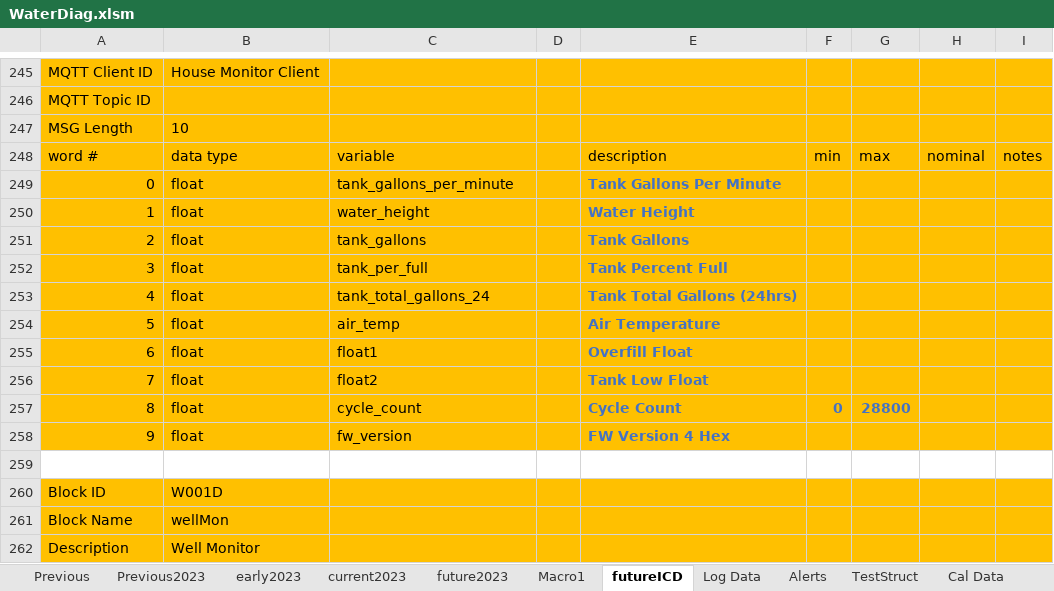
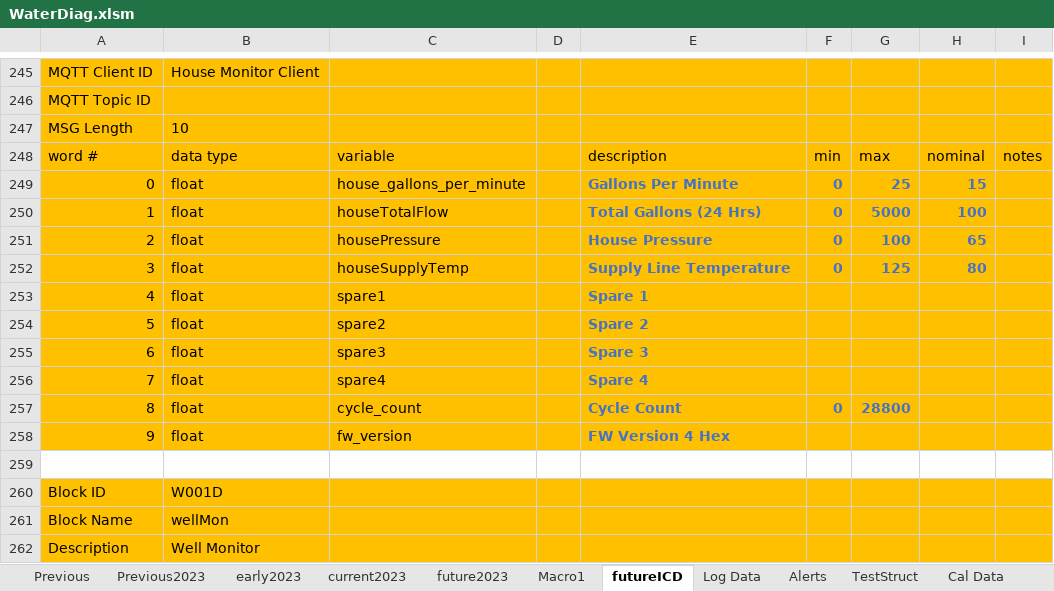
Before and after one commit to whitejv/MilanoWaterProject, an Excel workbook: WaterDiag.xlsm, sheet futureICD, drawn as a sheet; only a part is shown, gaps mark what is left out; values as stored, in another font and other column widths than the file's, no borders; charts and pictures not drawn; the diff covers the shown part only; the diff names each change by its address in the sheet, - before the commit and + after, or states it on an @@ line.

```diff
--- a/WaterDiag.xlsm (sheet futureICD)
+++ b/WaterDiag.xlsm (sheet futureICD)
-C249: tank_gallons_per_minute
+C249: house_gallons_per_minute
-E249: Tank Gallons Per Minute
+E249: Gallons Per Minute
-F249:F252: (empty)
+F249:F252: 0
-G249: (empty)
+G249: 25
-H249: (empty)
+H249: 15
-C250: water_height
+C250: houseTotalFlow
-E250: Water Height
+E250: Total Gallons (24 Hrs)
-G250: (empty)
+G250: 5000
-H250: (empty)
+H250: 100
-C251: tank_gallons
+C251: housePressure
-E251: Tank Gallons
+E251: House Pressure
-G251: (empty)
+G251: 100
-H251: (empty)
+H251: 65
-C252: tank_per_full
+C252: houseSupplyTemp
-E252: Tank Percent Full
+E252: Supply Line Temperature
-G252: (empty)
+G252: 125
-H252: (empty)
+H252: 80
-C253: tank_total_gallons_24
+C253: spare1
-E253: Tank Total Gallons (24hrs)
+E253: Spare 1
-C254: air_temp
+C254: spare2
-E254: Air Temperature
+E254: Spare 2
-C255: float1
+C255: spare3
-E255: Overfill Float
+E255: Spare 3
-C256: float2
+C256: spare4
-E256: Tank Low Float
+E256: Spare 4
```
Also changed, not shown: 2 added rows, 2 removed rows and 26 edited cells elsewhere in this sheet, sheet Alerts, formulas that keep their value, 38 other files.
